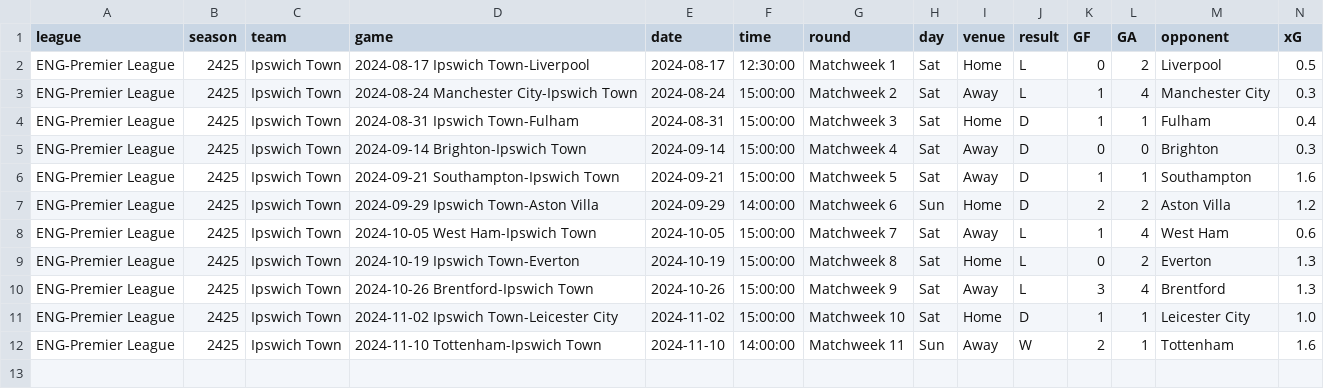
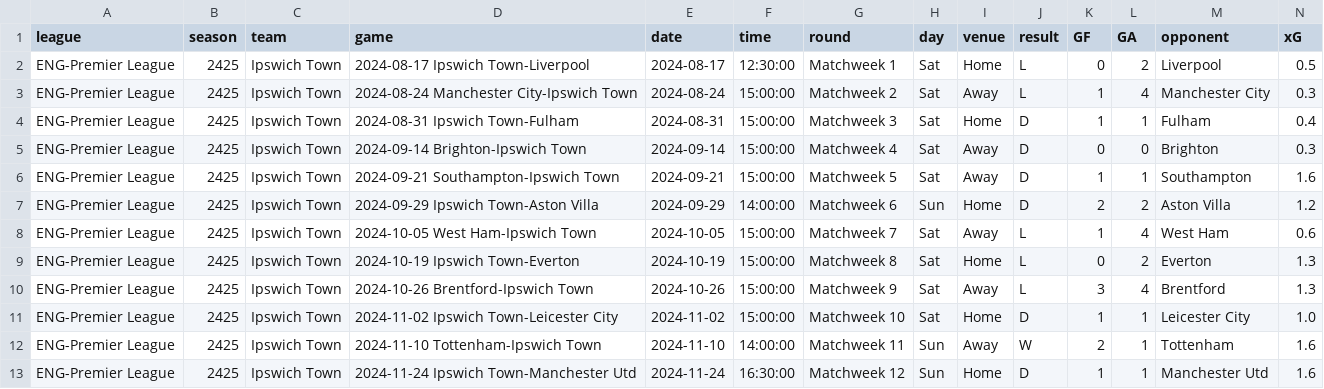
Before and after one commit to GCP-Biryani/fpl-infographics, a CSV file: fbref-Ipswich Town.csv, drawn as a sheet; only a part is shown; rows hold the shown columns only; the diff names each change by its address in the sheet, - before the commit and + after, or states it on an @@ line.

```diff
--- a/fbref-Ipswich Town.csv
+++ b/fbref-Ipswich Town.csv
+row 13: ENG-Premier League | 2425 | Ipswich Town | 2024-11-24 Ipswich Town-Manchester Utd | 2024-11-24 | 16:30:00 | Matchweek 12 | Sun | Home | D | 1 | 1 | Manchester Utd | 1.6
```
Also changed, not shown: FWD_data.csv, fbref-Liverpool.csv, 14 other files.
